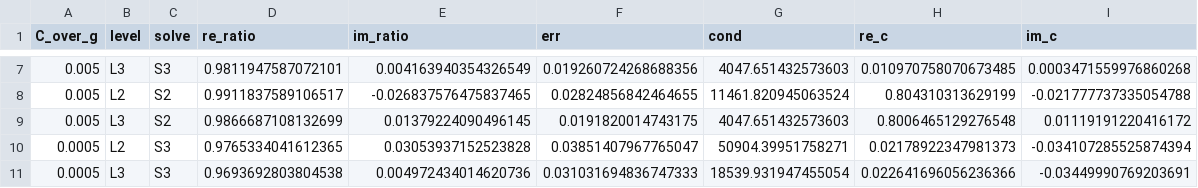
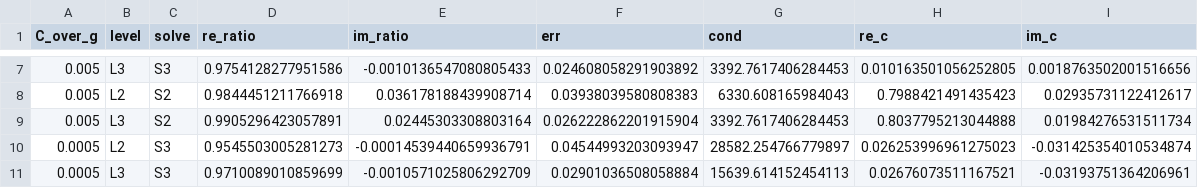
Before and after one commit to CMOE-TUDelft/HydroElasticFEM_Colomes2026.jl, a CSV file: data/exp_pro/L3-2/fits.csv, drawn as a sheet; only a part is shown, gaps mark what is left out; the diff covers the shown part only.

```diff
--- a/data/exp_pro/L3-2/fits.csv
+++ b/data/exp_pro/L3-2/fits.csv
@@ -7,5 +7,5 @@ C_over_g,level,solve,re_ratio,im_ratio,err,cond,re_c,im_c
-0.005,L3,S3,0.9811947587072101,0.004163940354326549,0.019260724268688356,4047.651432573603,0.010970758070673485,0.0003471559976860268
-0.005,L2,S2,0.9911837589106517,-0.026837576475837465,0.02824856842464655,11461.820945063524,0.804310313629199,-0.021777737335054788
-0.005,L3,S2,0.9866687108132699,0.01379224090496145,0.0191820014743175,4047.651432573603,0.8006465129276548,0.01119191220416172
-0.0005,L2,S3,0.9765334041612365,0.03053937152523828,0.03851407967765047,50904.39951758271,0.02178922347981373,-0.034107285525874394
-0.0005,L3,S3,0.9693692803804538,0.004972434014620736,0.031031694836747333,18539.931947455054,0.022641696056236366,-0.03449990769203691
+0.005,L3,S3,0.9754128277951586,-0.0010136547080805433,0.024608058291903892,3392.7617406284453,0.010163501056252805,0.0018763502001516656
+0.005,L2,S2,0.9844451211766918,0.036178188439908714,0.03938039580808383,6330.608165984043,0.7988421491435423,0.02935731122412617
+0.005,L3,S2,0.9905296423057891,0.02445303308803164,0.026222862201915904,3392.7617406284453,0.8037795213044888,0.01984276531511734
+0.0005,L2,S3,0.9545503005281273,-0.00014539440659936791,0.04544993203093947,28582.254766779897,0.026253996961275023,-0.031425354010534874
+0.0005,L3,S3,0.9710089010859699,-0.0010571025806292709,0.02901036508058884,15639.614152454113,0.02676073511167521,-0.03193751364206961
```
Also changed, not shown: 42 edited cells elsewhere in this file, data/exp_pro/L3-2/checks.csv, data/exp_pro/L3-2/convergence.csv, 15 other files.
